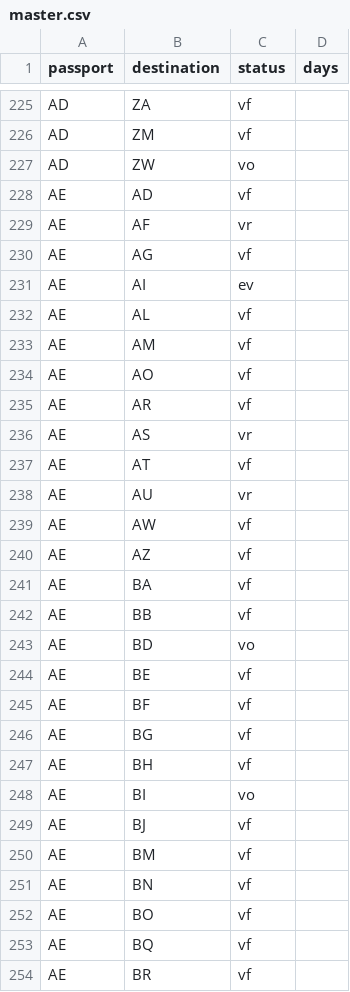
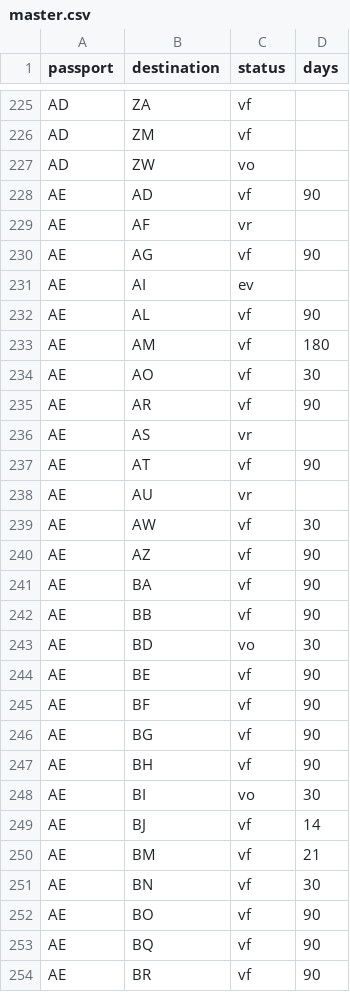
Before and after one commit to cictehro/datapass, a CSV file: data/master.csv, drawn as a sheet; only a part is shown, gaps mark what is left out; the diff covers the shown part only.

Commit message:
edit: 185 route changes

```diff
--- a/data/master.csv
+++ b/data/master.csv
@@ -227,28 +227,28 @@ AD,ZM,vf,
 AD,ZW,vo,
-AE,AD,vf,
+AE,AD,vf,90
 AE,AF,vr,
-AE,AG,vf,
+AE,AG,vf,90
 AE,AI,ev,
-AE,AL,vf,
-AE,AM,vf,
-AE,AO,vf,
-AE,AR,vf,
+AE,AL,vf,90
+AE,AM,vf,180
+AE,AO,vf,30
+AE,AR,vf,90
 AE,AS,vr,
-AE,AT,vf,
+AE,AT,vf,90
 AE,AU,vr,
-AE,AW,vf,
-AE,AZ,vf,
-AE,BA,vf,
-AE,BB,vf,
-AE,BD,vo,
-AE,BE,vf,
-AE,BF,vf,
-AE,BG,vf,
-AE,BH,vf,
-AE,BI,vo,
-AE,BJ,vf,
-AE,BM,vf,
-AE,BN,vf,
-AE,BO,vf,
-AE,BQ,vf,
-AE,BR,vf,
+AE,AW,vf,30
+AE,AZ,vf,90
+AE,BA,vf,90
+AE,BB,vf,90
+AE,BD,vo,30
+AE,BE,vf,90
+AE,BF,vf,90
+AE,BG,vf,90
+AE,BH,vf,90
+AE,BI,vo,30
+AE,BJ,vf,14
+AE,BM,vf,21
+AE,BN,vf,30
+AE,BO,vf,90
+AE,BQ,vf,90
+AE,BR,vf,90
```
Also changed, not shown: 163 edited cells elsewhere in this file.
